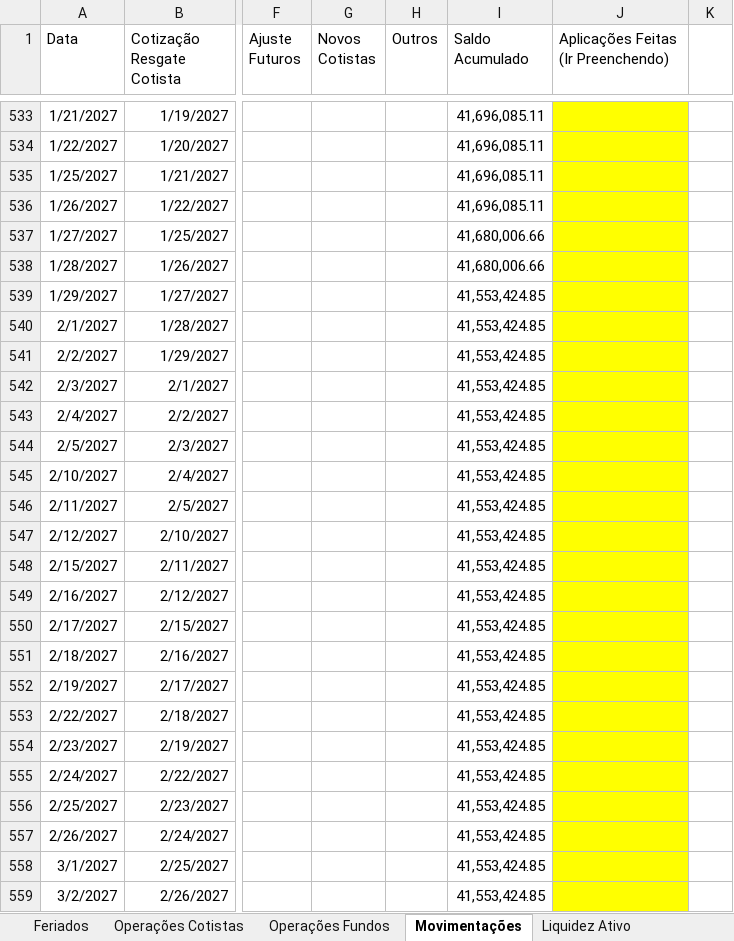
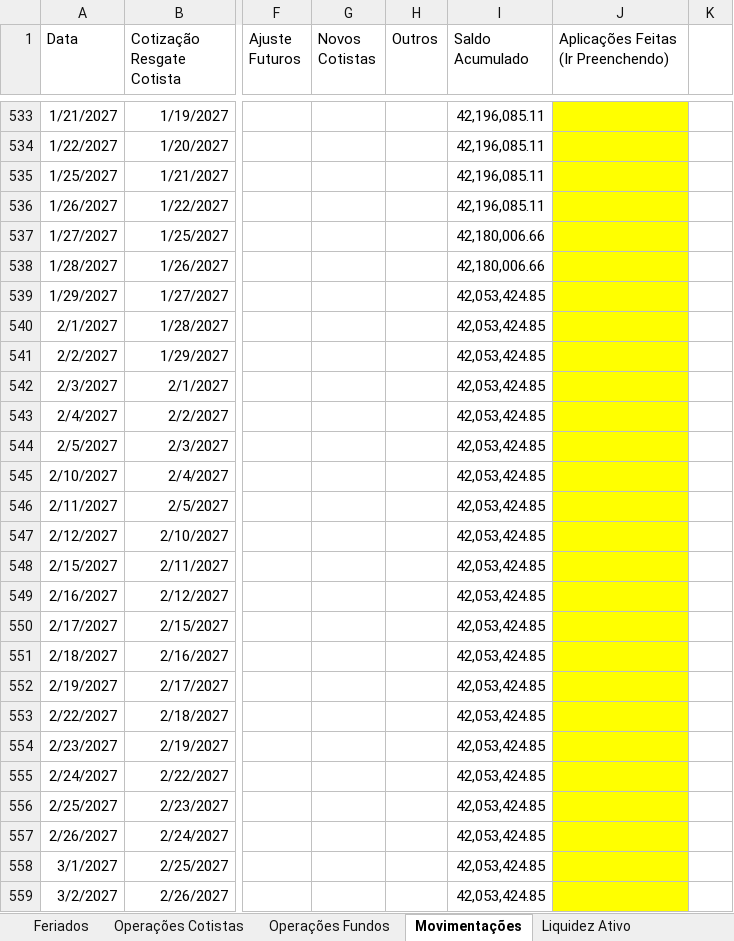
Before and after one commit to Reckziegel/batercota, an Excel workbook: plataforma/fundos - Movimentações Previstas Linear Select.xlsx, sheet Movimentações, drawn as a sheet; only a part is shown, gaps mark what is left out; values as stored, in another font and other column widths than the file's, no borders; conditional formats not drawn; the diff covers the shown part only; the diff names each change by its address in the sheet, - before the commit and + after, or states it on an @@ line.

```diff
--- a/plataforma/fundos - Movimentações Previstas Linear Select.xlsx (sheet Movimentações)
+++ b/plataforma/fundos - Movimentações Previstas Linear Select.xlsx (sheet Movimentações)
-I533:I536 (Saldo Acumulado): 41,696,085.11
+I533:I536 (Saldo Acumulado): 42,196,085.11
-I537:I538 (Saldo Acumulado): 41,680,006.66
+I537:I538 (Saldo Acumulado): 42,180,006.66
-I539:I559 (Saldo Acumulado): 41,553,424.85
+I539:I559 (Saldo Acumulado): 42,053,424.85
```
Also changed, not shown: 152 edited cells elsewhere in this sheet, sheet Operações Fundos, plataforma/fundos - Movimentações Previstas LINEAR.xlsx, 8 other files.
